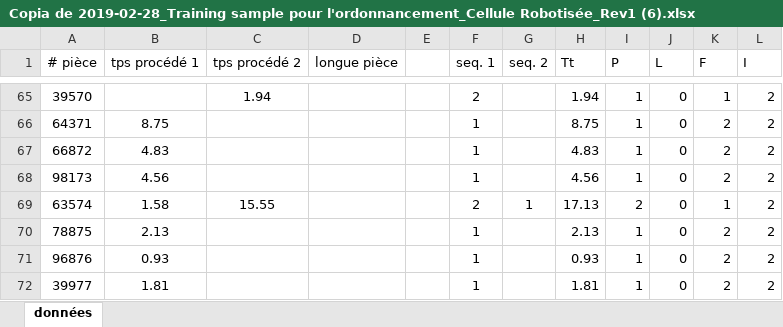
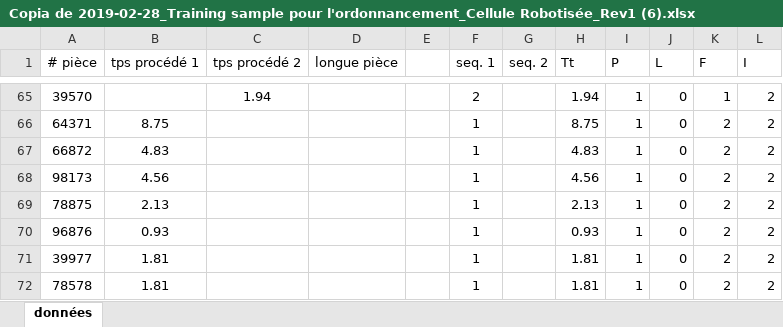
Before and after one commit to abigailrdrs/datos_pasantia, an Excel workbook: Copia de 2019-02-28_Training sample pour l'ordonnancement_Cellule Robotisée_Rev1 (6).xlsx, sheet données, drawn as a sheet; only a part is shown, gaps mark what is left out; the shorter side is filled out with more unchanged rows; values as stored, in another font and other column widths than the file's, no borders; the diff names each change by its address in the sheet, - before the commit and + after, or states it on an @@ line.

Commit message:
hu

```diff
--- a/Copia de 2019-02-28_Training sample pour l'ordonnancement_Cellule Robotisée_Rev1 (6).xlsx (sheet données)
+++ b/Copia de 2019-02-28_Training sample pour l'ordonnancement_Cellule Robotisée_Rev1 (6).xlsx (sheet données)
-row 69: 63574 | 1.58 | 15.55 |  |  | 2 | 1 | 17.13 | 2 | 0 | 1 | 2
```
